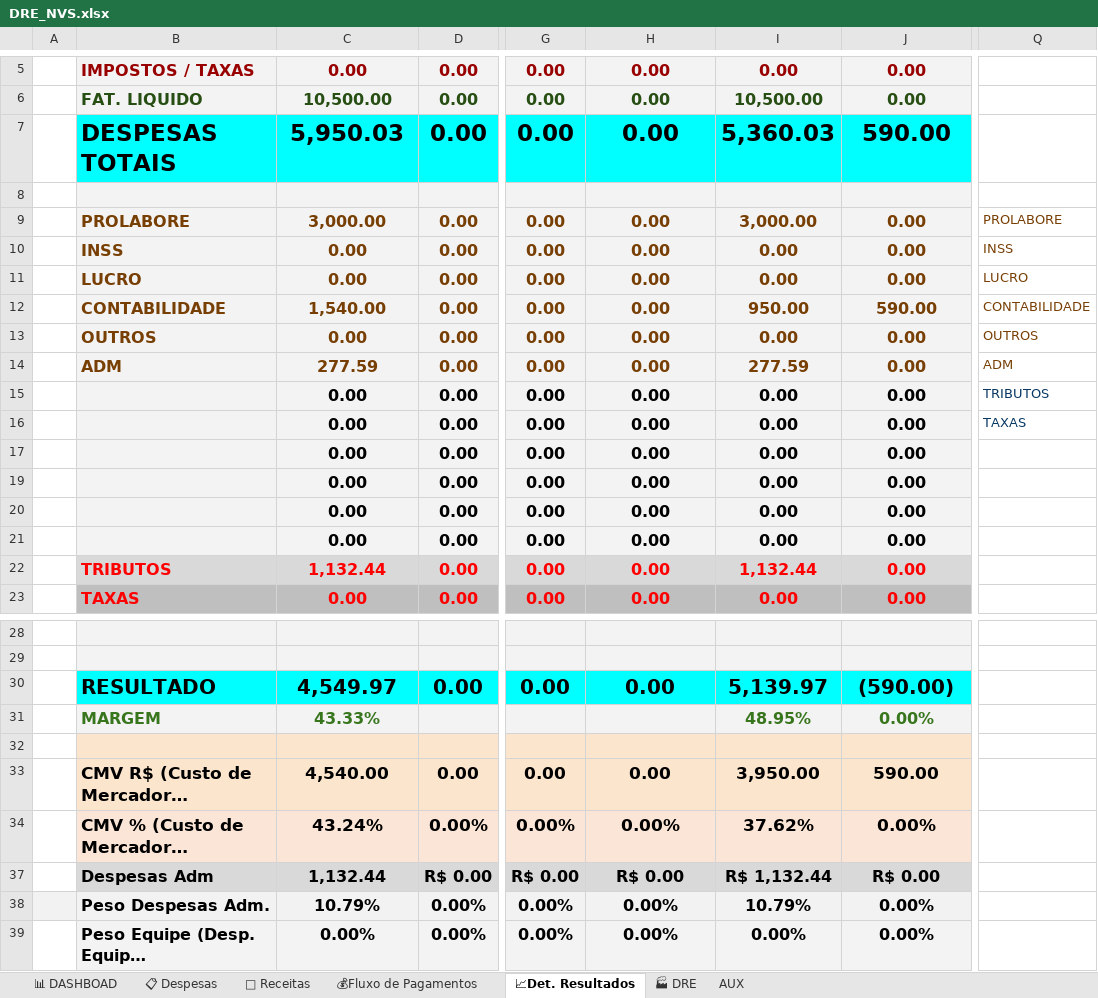
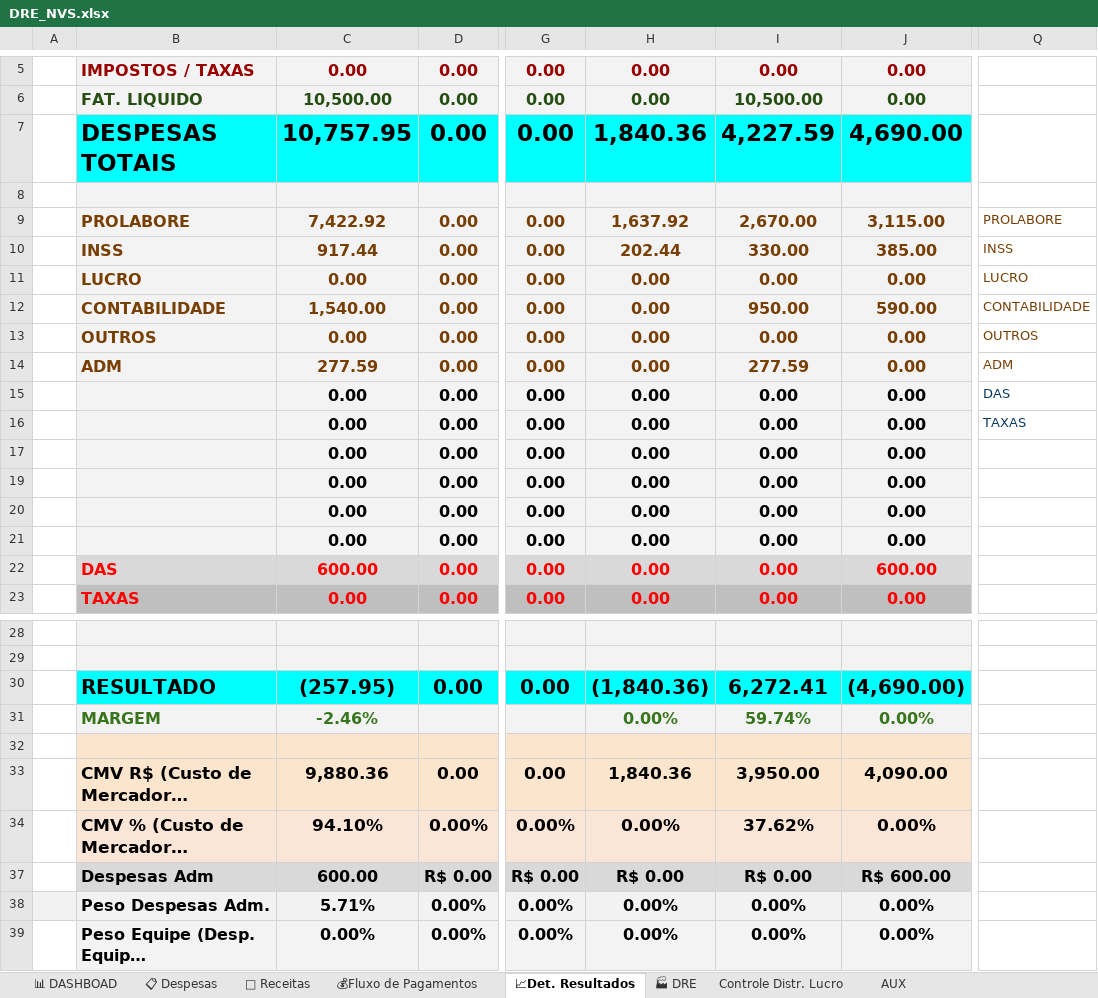
Before and after one commit to NevesPNG68/NVS-CONSULTORIA, an Excel workbook: DRE_NVS.xlsx, sheet 📈Det. Resultados, drawn as a sheet; only a part is shown, gaps mark what is left out; long unchanged cells end in …; values as stored, in another font and other column widths than the file's, no borders; conditional formats not drawn; removed rows and columns are numbered as before the commit, all else as after; rows hold the shown columns only; the diff names each change by its address in the sheet, - before the commit and + after, or states it on an @@ line.

```diff
--- a/DRE_NVS.xlsx (sheet 📈Det. Resultados)
+++ b/DRE_NVS.xlsx (sheet 📈Det. Resultados)
+sheet tab: Controle Distr. Lucro
-C7: 5,950.03
+C7: 10,757.95
-H7: 0.00
+H7: 1,840.36
-I7: 5,360.03
+I7: 4,227.59
-J7: 590.00
+J7: 4,690.00
-C9: 3,000.00
+C9: 7,422.92
-H9: 0.00
+H9: 1,637.92
-I9: 3,000.00
+I9: 2,670.00
-J9: 0.00
+J9: 3,115.00
-C10: 0.00
+C10: 917.44
-H10: 0.00
+H10: 202.44
-I10: 0.00
+I10: 330.00
-J10: 0.00
+J10: 385.00
-Q15: TRIBUTOS
+Q15: DAS
-B22: TRIBUTOS
+B22: DAS
-C22: 1,132.44
+C22: 600.00
-I22: 1,132.44
+I22: 0.00
-J22: 0.00
+J22: 600.00
-C30: 4,549.97
+C30: (257.95)
-H30: 0.00
+H30: (1,840.36)
-I30: 5,139.97
+I30: 6,272.41
-J30: (590.00)
+J30: (4,690.00)
-row 31:  | MARGEM | 43.33% |  |  |  | 48.95% | 0.00%
+row 31:  | MARGEM | -2.46% |  |  | 0.00% | 59.74% | 0.00%
-C33: 4,540.00
+C33: 9,880.36
-H33: 0.00
+H33: 1,840.36
-J33: 590.00
+J33: 4,090.00
-C34: 43.24%
+C34: 94.10%
-C37: 1,132.44
+C37: 600.00
-I37: R$ 1,132.44
+I37: R$ 0.00
-J37: R$ 0.00
+J37: R$ 600.00
-C38: 10.79%
+C38: 5.71%
-I38: 10.79%
+I38: 0.00%
```
Also changed, not shown: sheet 📋 Despesas, sheet 📊 DASHBOAD, sheet 🏭 DRE, sheet 💰Fluxo de Pagamentos, sheet 💸 Receitas, formulas that keep their value, charts or pictures.
